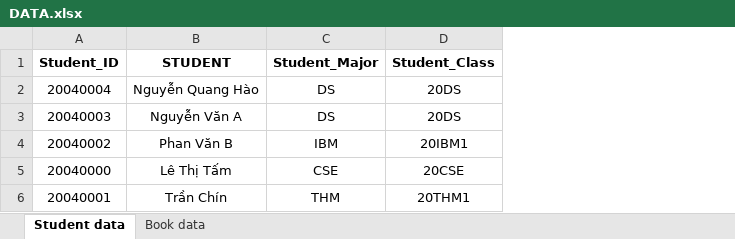
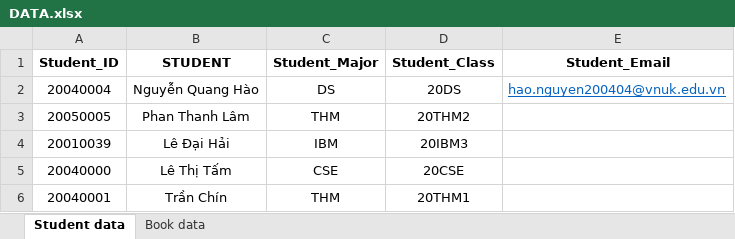
Before and after one commit to winwin1808/Library-management, an Excel workbook: DATA.xlsx, sheet Student data, drawn as a sheet; values as stored, in another font and other column widths than the file's, no borders; removed rows and columns are numbered as before the commit, all else as after; the diff names each change by its address in the sheet, - before the commit and + after, or states it on an @@ line.

```diff
--- a/DATA.xlsx (sheet Student data)
+++ b/DATA.xlsx (sheet Student data)
+column E (Student_Email), row 2: hao.nguyen200404@vnuk.edu.vn
-row 3: 20040003 | Nguyễn Văn A | DS | 20DS
-row 4: 20040002 | Phan Văn B | IBM | 20IBM1
+row 3: 20050005 | Phan Thanh Lâm | THM | 20THM2
+row 4: 20010039 | Lê Đại Hải | IBM | 20IBM3
```
Also changed, not shown: sheet Book data, 10 other files.
